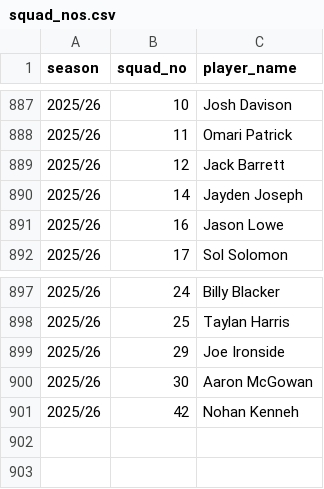
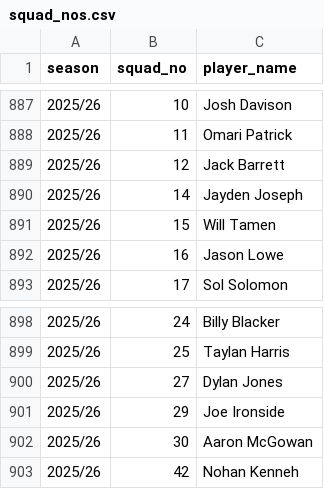
Before and after one commit to petebrown/complete-record, a CSV file: squad_nos/squad_nos.csv, drawn as a sheet; only a part is shown, gaps mark what is left out; the diff names each change by its address in the sheet, - before the commit and + after, or states it on an @@ line.

Commit message:
added squad nos

```diff
--- a/squad_nos/squad_nos.csv
+++ b/squad_nos/squad_nos.csv
+row 891: 2025/26 | 15 | Will Tamen
+row 900: 2025/26 | 27 | Dylan Jones
```
